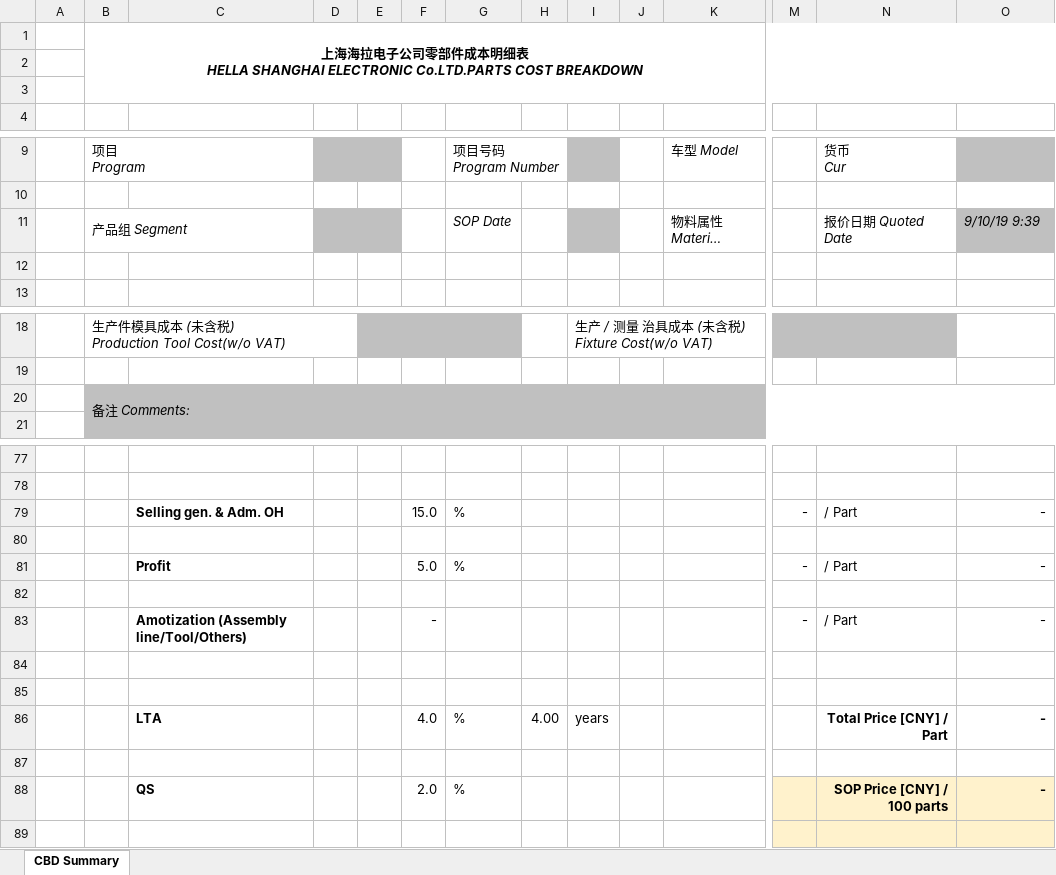
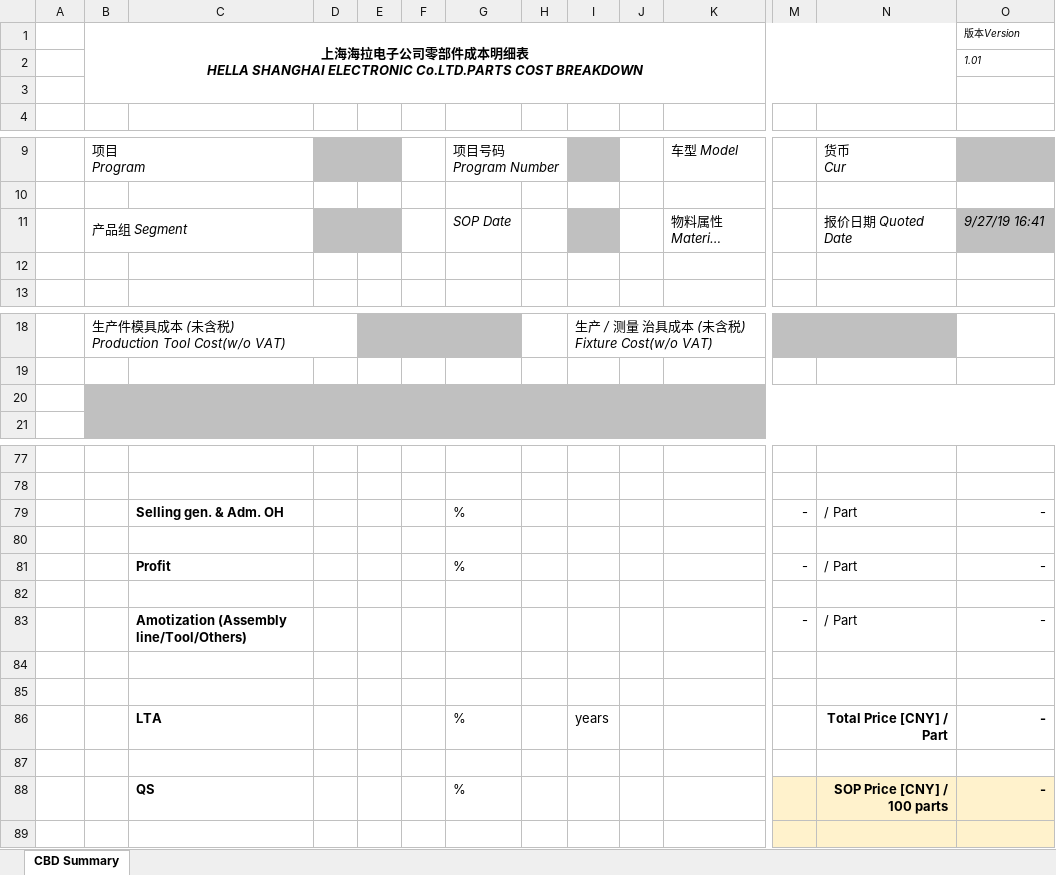
Before and after one commit to chenmingio/PUR, an Excel workbook: pur_doc/templates/cbd.xlsx, sheet CBD Summary, drawn as a sheet; only a part is shown, gaps mark what is left out; long unchanged cells end in …; values as stored, in another font and other column widths than the file's, no borders; charts and pictures not drawn; removed rows and columns are numbered as before the commit, all else as after; rows hold the shown columns only; ↵ is a line break in a cell; the diff names each change by its address in the sheet, - before the commit and + after, or states it on an @@ line.

```diff
--- a/pur_doc/templates/cbd.xlsx (sheet CBD Summary)
+++ b/pur_doc/templates/cbd.xlsx (sheet CBD Summary)
-row 1: V1.01 | 上海海拉电子公司零部件成本明细表 ↵ HELLA SHANGHAI ELECTRONIC Co.LTD.PARTS COST BREAKDOWN
-row 1: (empty)
+row 1:  | 上海海拉电子公司零部件成本明细表 ↵ HELLA SHANGHAI ELECTRONIC Co.LTD.PARTS COST BREAKDOWN |  |  |  |  |  |  |  |  |  |  |  | 版本Version
+B1:N3 merged
+row 2:  |  |  |  |  |  |  |  |  |  |  |  |  | 1.01
-O11: 9/10/19 9:39
+O11: 9/27/19 16:41
-B20: 备注 Comments:
+B20: (empty)
-F79: 15.0
+F79: (empty)
-F81: 5.0
+F81: (empty)
-F83: -
+F83: (empty)
-F86: 4.0
+F86: (empty)
-H86: 4.00
+H86: (empty)
-F88: 2.0
+F88: (empty)
```
Also changed, not shown: 9 other files.
